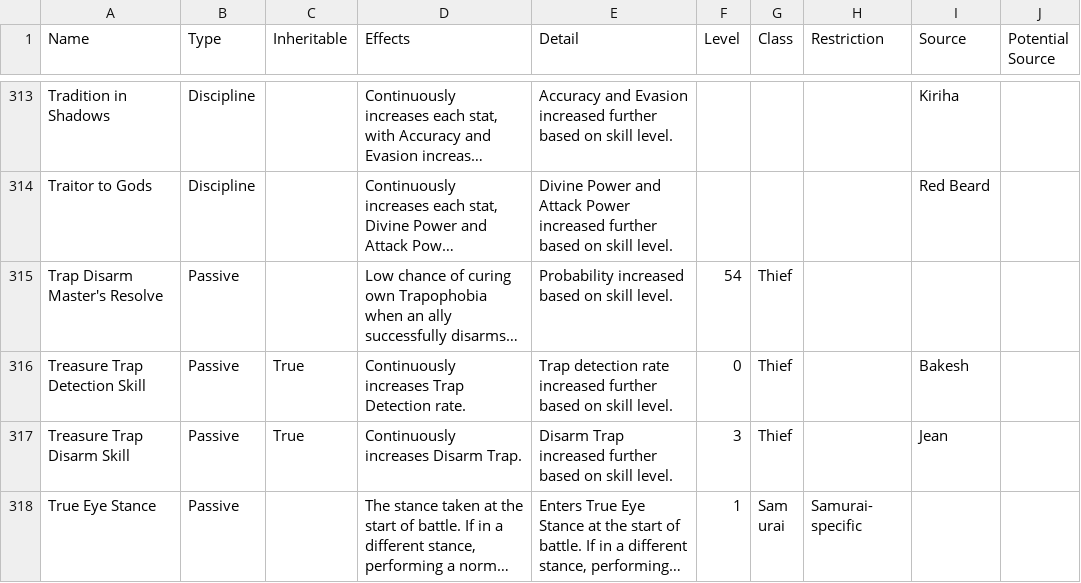
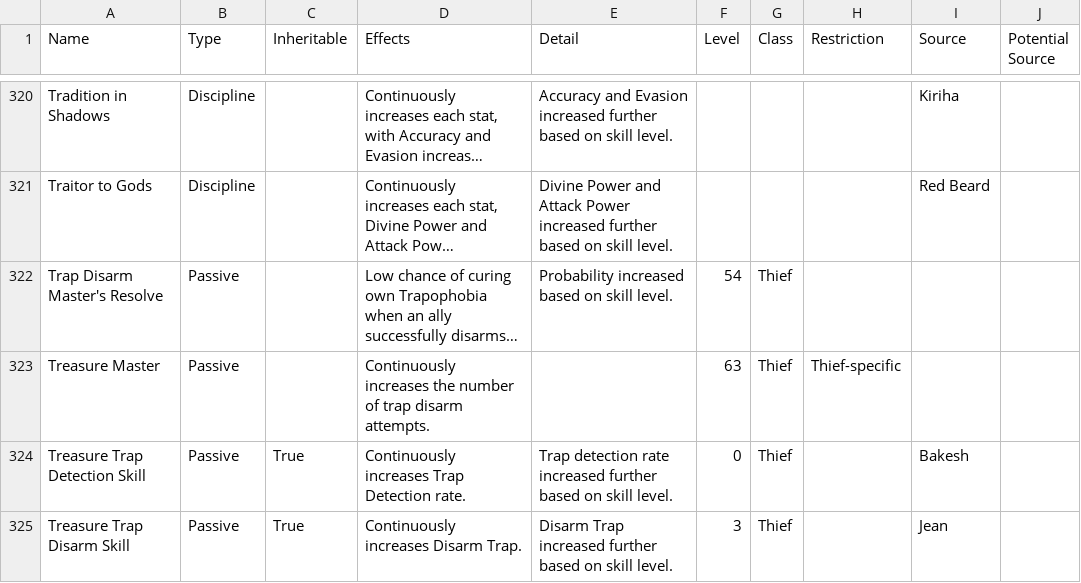
Before and after one commit to itsnicksia/wizardry-daphne-guide, a CSV file: data/skills.csv, drawn as a sheet; only a part is shown, gaps mark what is left out; the shorter side is filled out with more unchanged rows; long unchanged cells end in …; the diff covers the shown part only; the diff names each change by its address in the sheet, - before the commit and + after, or states it on an @@ line.

```diff
--- a/data/skills.csv
+++ b/data/skills.csv
+row 323: Treasure Master | Passive |  | Continuously increases the number of trap disarm attempts. |  | 63 | Thief | Thief-specific
```
Also changed, not shown: 7 added rows elsewhere in this file.
